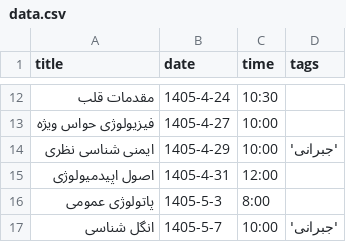
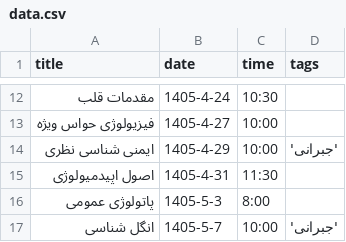
Before and after one commit to Hojjat-Monzavi/exam, a CSV file: data.csv, drawn as a sheet; only a part is shown, gaps mark what is left out.

Commit message:
Fixed Epidemiology Time

```diff
--- a/data.csv
+++ b/data.csv
@@ -14,3 +14,3 @@ title,date,time,tags
 "ایمنی شناسی نظری",1405-4-29,10:00,'جبرانی'
-"اصول اپیدمیولوژی",1405-4-31,12:00,
+"اصول اپیدمیولوژی",1405-4-31,11:30,
 "پاتولوژی عمومی",1405-5-3,8:00,
```
